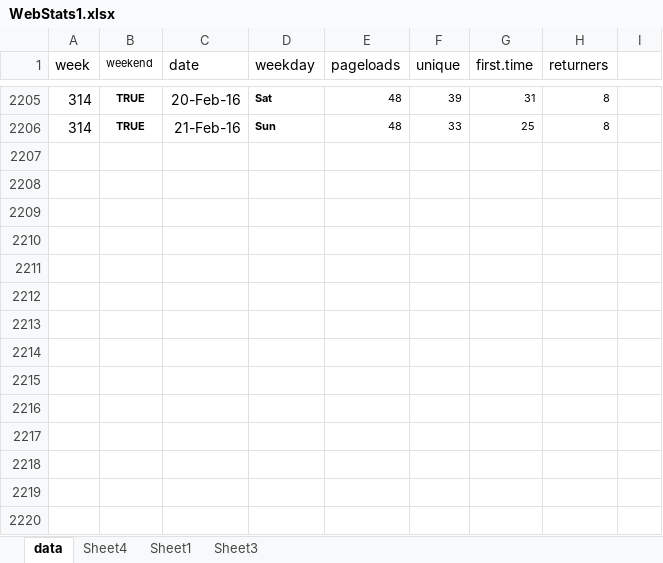
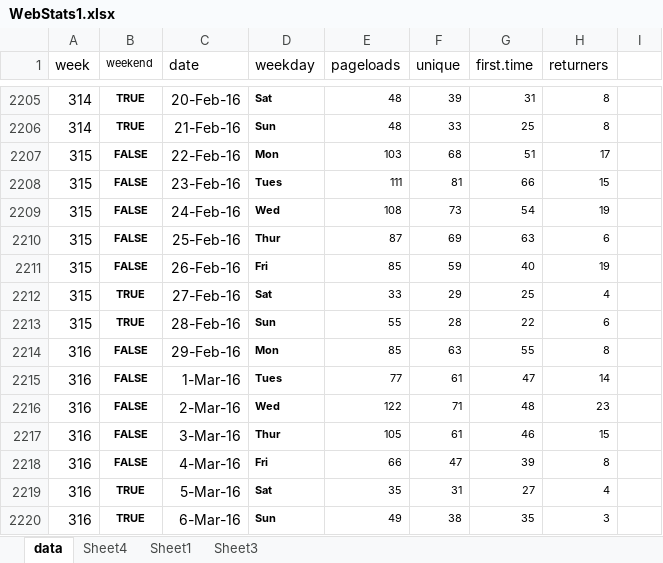
Before and after one commit to droglenc/fishR, an Excel workbook: exposure/WebStats1.xlsx, sheet data, drawn as a sheet; only a part is shown, gaps mark what is left out; values as stored, in another font and other column widths than the file's, no borders; the diff names each change by its address in the sheet, - before the commit and + after, or states it on an @@ line.

```diff
--- a/exposure/WebStats1.xlsx (sheet data)
+++ b/exposure/WebStats1.xlsx (sheet data)
+row 2207: 315 | FALSE | 22-Feb-16 | Mon | 103 | 68 | 51 | 17
+row 2208: 315 | FALSE | 23-Feb-16 | Tues | 111 | 81 | 66 | 15
+row 2209: 315 | FALSE | 24-Feb-16 | Wed | 108 | 73 | 54 | 19
+row 2210: 315 | FALSE | 25-Feb-16 | Thur | 87 | 69 | 63 | 6
+row 2211: 315 | FALSE | 26-Feb-16 | Fri | 85 | 59 | 40 | 19
+row 2212: 315 | TRUE | 27-Feb-16 | Sat | 33 | 29 | 25 | 4
+row 2213: 315 | TRUE | 28-Feb-16 | Sun | 55 | 28 | 22 | 6
+row 2214: 316 | FALSE | 29-Feb-16 | Mon | 85 | 63 | 55 | 8
+row 2215: 316 | FALSE | 1-Mar-16 | Tues | 77 | 61 | 47 | 14
+row 2216: 316 | FALSE | 2-Mar-16 | Wed | 122 | 71 | 48 | 23
+row 2217: 316 | FALSE | 3-Mar-16 | Thur | 105 | 61 | 46 | 15
+row 2218: 316 | FALSE | 4-Mar-16 | Fri | 66 | 47 | 39 | 8
+row 2219: 316 | TRUE | 5-Mar-16 | Sat | 35 | 31 | 27 | 4
+row 2220: 316 | TRUE | 6-Mar-16 | Sun | 49 | 38 | 35 | 3
```
Also changed, not shown: sheet Sheet1, sheet Sheet4, charts or pictures, 1 other file.
